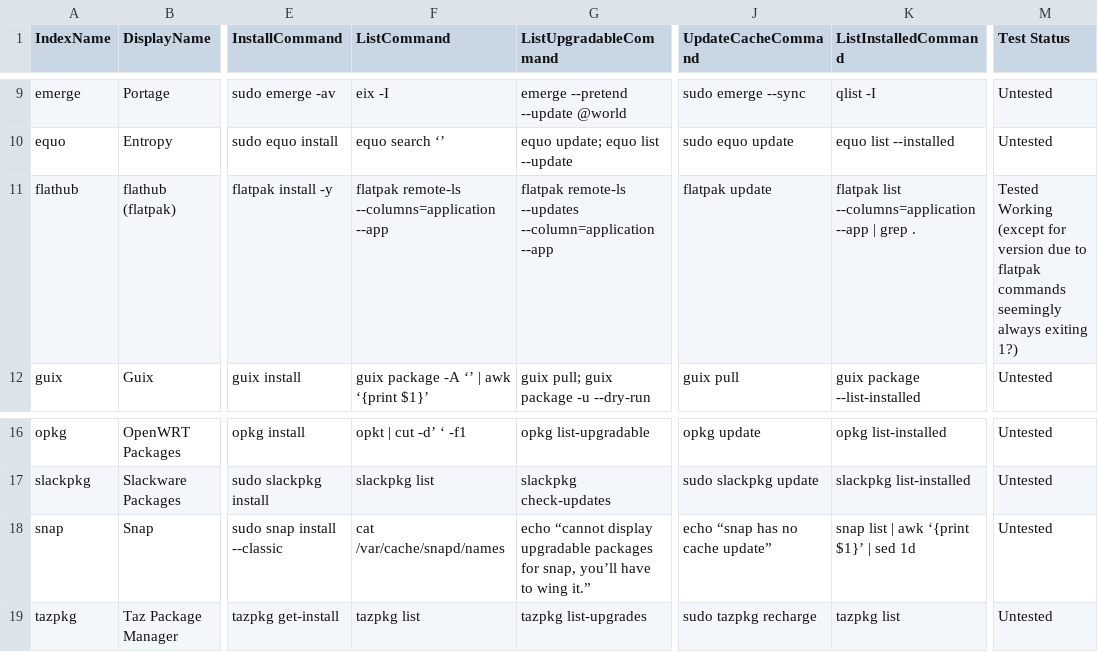
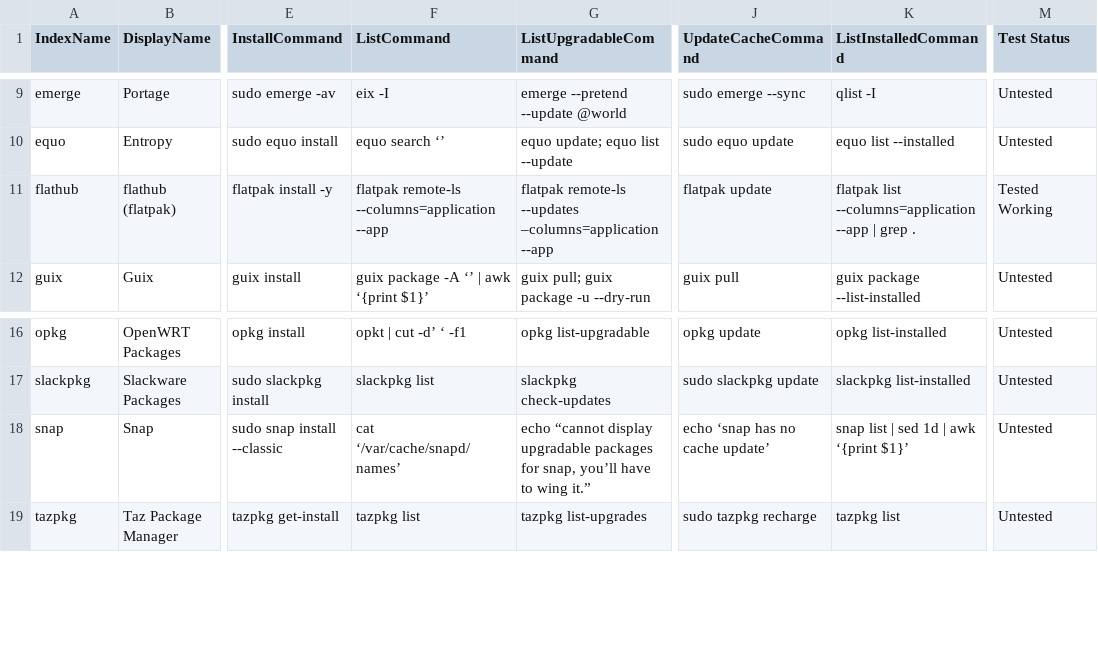
Before and after one commit to SDG-Den/unipkg, a CSV file: conf/managers.csv, drawn as a sheet; only a part is shown, gaps mark what is left out; the diff names each change by its address in the sheet, - before the commit and + after, or states it on an @@ line.

```diff
--- a/conf/managers.csv
+++ b/conf/managers.csv
-G11 (ListUpgradableCommand): …remote-ls --updates --column=application --app
+G11 (ListUpgradableCommand): …remote-ls --updates –columns=application --app
-M11 (Test Status): Tested Working (except for version due to flatpak commands seemingly always exiting 1?)
+M11 (Test Status): Tested Working
-F18 (ListCommand): cat /var/cache/snapd/names
+F18 (ListCommand): cat ‘/var/cache/snapd/names’
-J18 (UpdateCacheCommand): echo “snap has no cache update”
+J18 (UpdateCacheCommand): echo ‘snap has no cache update’
-K18 (ListInstalledCommand): snap list | awk ‘{print $1}’ | sed 1d
+K18 (ListInstalledCommand): snap list | sed 1d | awk ‘{print $1}’
```
Also changed, not shown: 1 other file.
